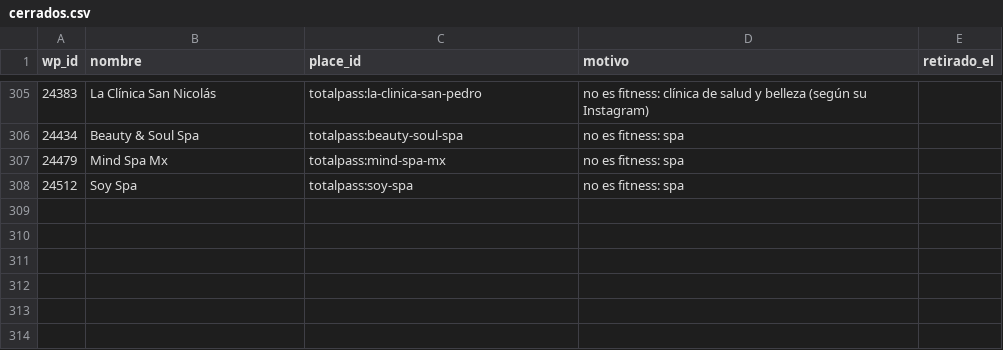
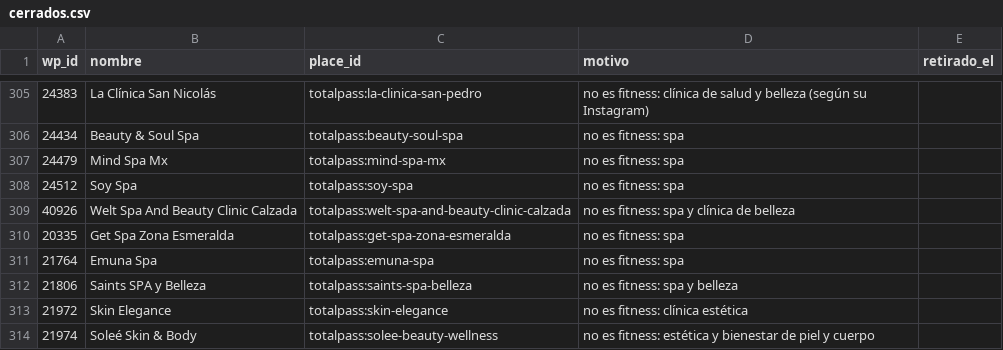
Before and after one commit to moikirsch/gyms52-d, a CSV file: data/cerrados.csv, drawn as a sheet; only a part is shown, gaps mark what is left out; the diff names each change by its address in the sheet, - before the commit and + after, or states it on an @@ line.

```diff
--- a/data/cerrados.csv
+++ b/data/cerrados.csv
+row 309: 40926 | Welt Spa And Beauty Clinic Calzada | totalpass:welt-spa-and-beauty-clinic-calzada | no es fitness: spa y clínica de belleza
+row 310: 20335 | Get Spa Zona Esmeralda | totalpass:get-spa-zona-esmeralda | no es fitness: spa
+row 311: 21764 | Emuna Spa | totalpass:emuna-spa | no es fitness: spa
+row 312: 21806 | Saints SPA y Belleza | totalpass:saints-spa-belleza | no es fitness: spa y belleza
+row 313: 21972 | Skin Elegance | totalpass:skin-elegance | no es fitness: clínica estética
+row 314: 21974 | Soleé Skin & Body | totalpass:solee-beauty-wellness | no es fitness: estética y bienestar de piel y cuerpo
```
Also changed, not shown: data/retirar.csv, 4 other files.
